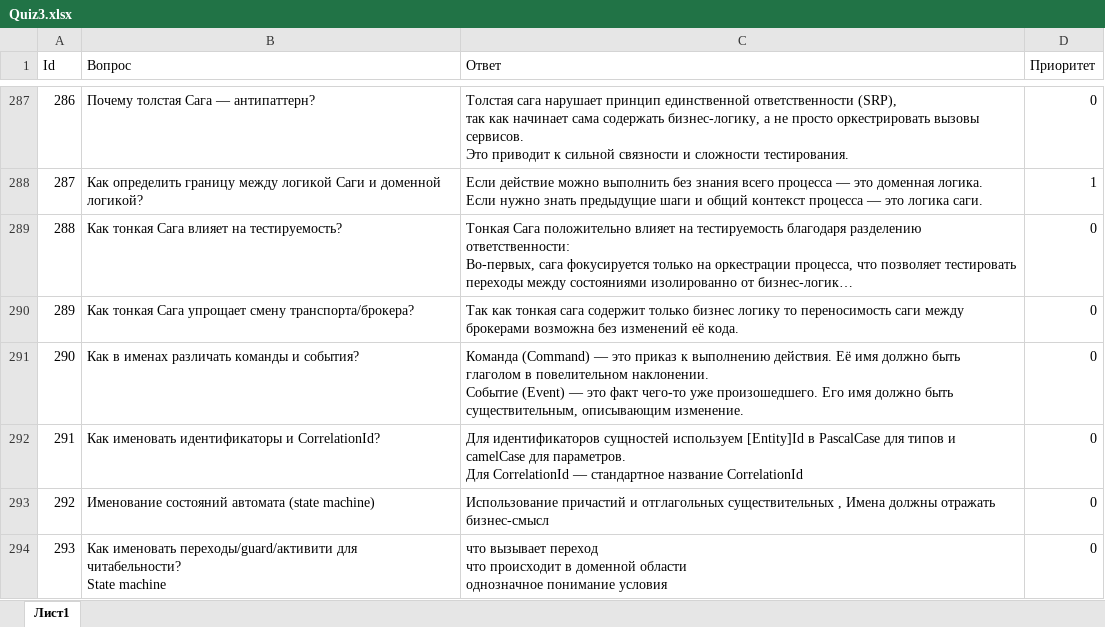
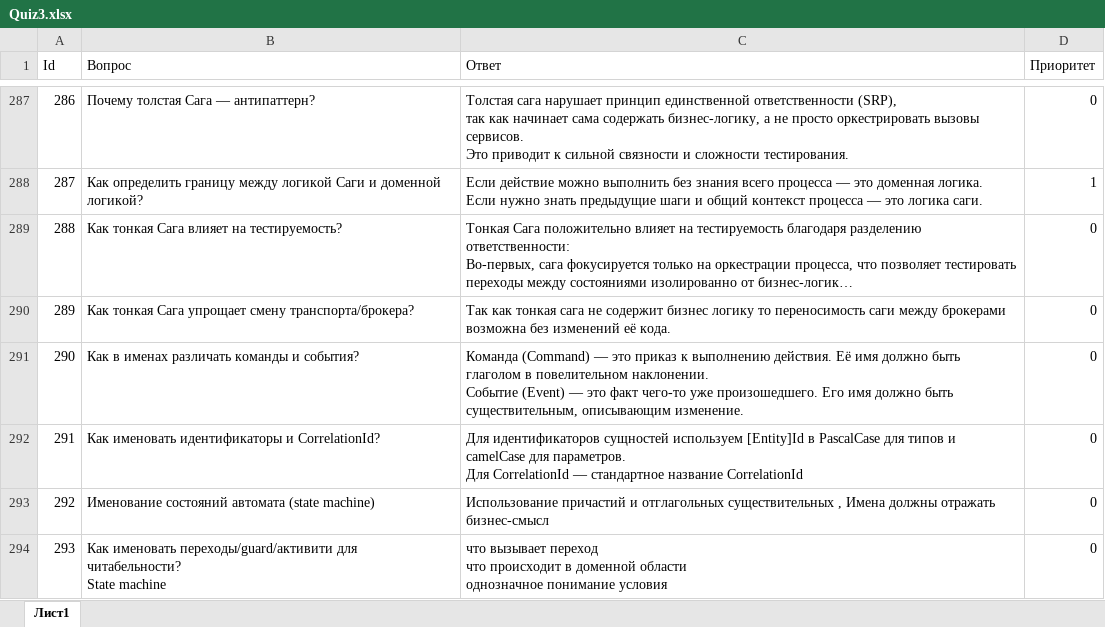
Before and after one commit to pollosatyi/Quiz-3, an Excel workbook: Quiz 3/bin/Debug/net9.0/Quiz3.xlsx, sheet Лист1, drawn as a sheet; only a part is shown, gaps mark what is left out; long unchanged cells end in …; values as stored, in another font and other column widths than the file's, no borders; the diff names each change by its address in the sheet, - before the commit and + after, or states it on an @@ line.

Commit message:
289

```diff
--- a/Quiz 3/bin/Debug/net9.0/Quiz3.xlsx (sheet Лист1)
+++ b/Quiz 3/bin/Debug/net9.0/Quiz3.xlsx (sheet Лист1)
-C290 (Ответ): …тонкая сага содержит только бизнес логику…
+C290 (Ответ): …тонкая сага не содержит бизнес логику…
```
